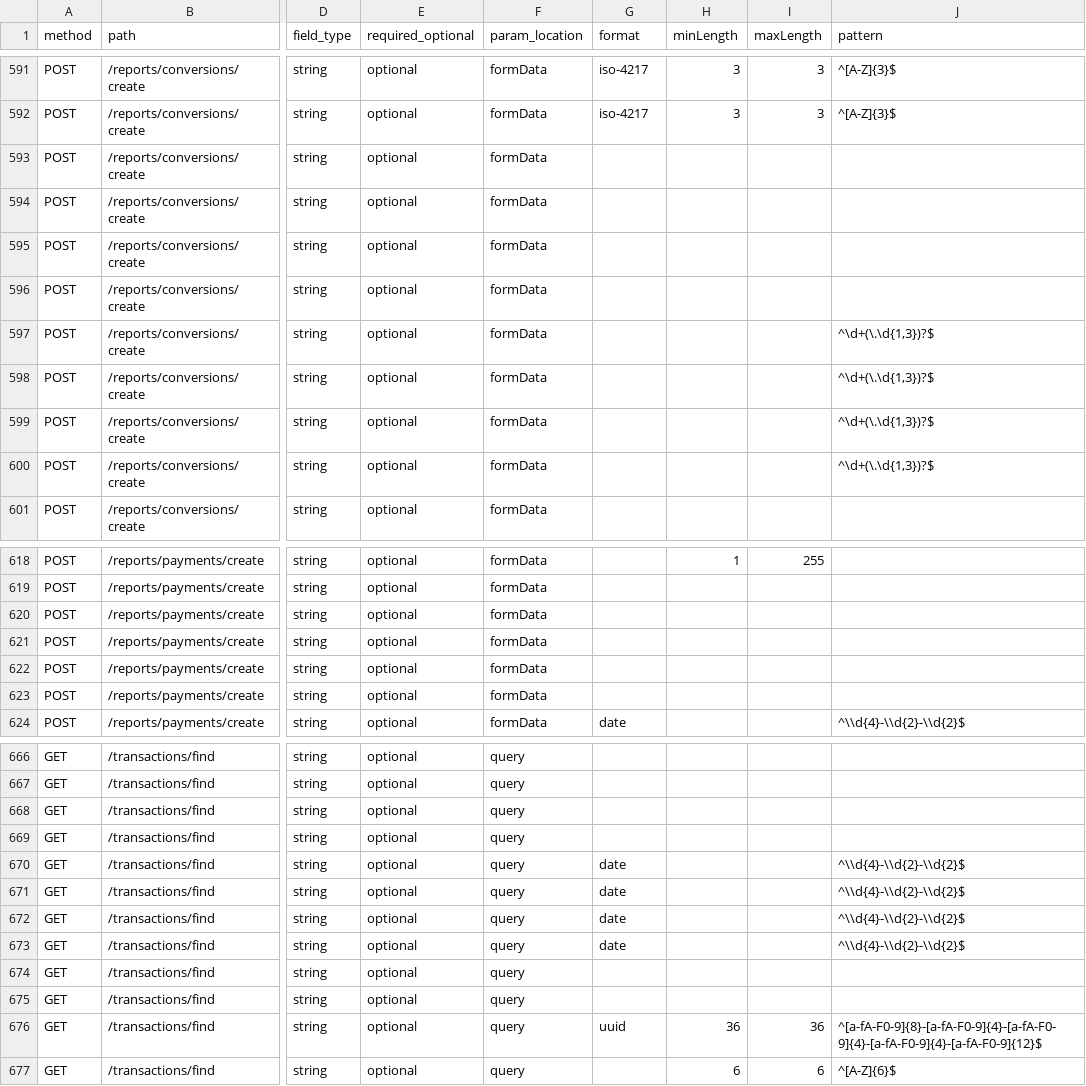
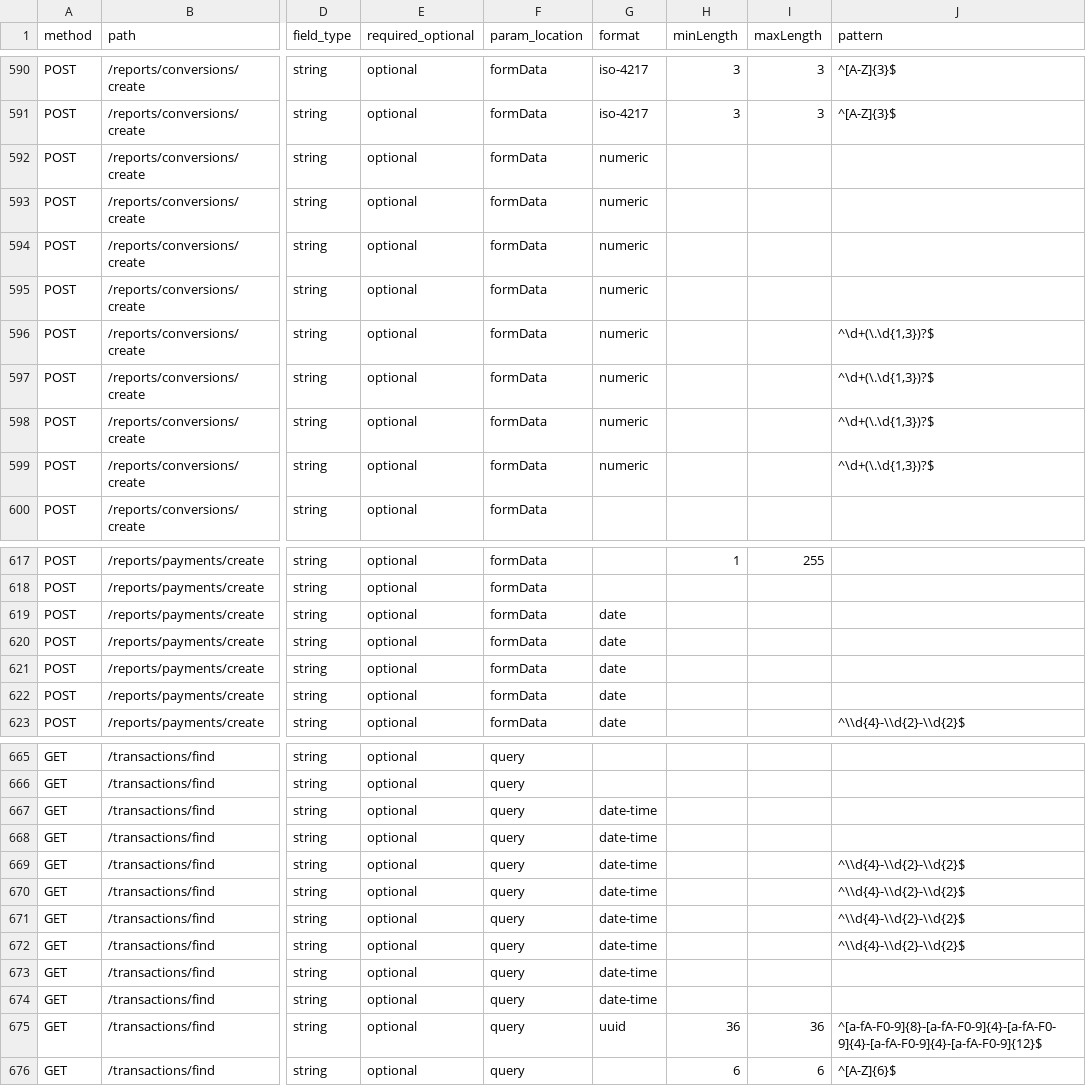
Before and after one commit to CurrencyCloud/currencycloud-swagger, a CSV file: currencycloud_api_request_fields.csv, drawn as a sheet; only a part is shown, gaps mark what is left out; addresses are those after the commit; the diff covers the shown part only; the diff names each change by its address in the sheet, - before the commit and + after, or states it on an @@ line.

```diff
--- a/currencycloud_api_request_fields.csv
+++ b/currencycloud_api_request_fields.csv
-G592:G599 (format): (empty)
+G592:G599 (format): numeric
-G619:G622 (format): (empty)
+G619:G622 (format): date
-G667:G668 (format): (empty)
+G667:G668 (format): date-time
-G669:G672 (format): date
+G669:G672 (format): date-time
-G673:G674 (format): (empty)
+G673:G674 (format): date-time
```
Also changed, not shown: 3 added rows, 4 removed rows and 23 edited cells elsewhere in this file, 1 other file.
